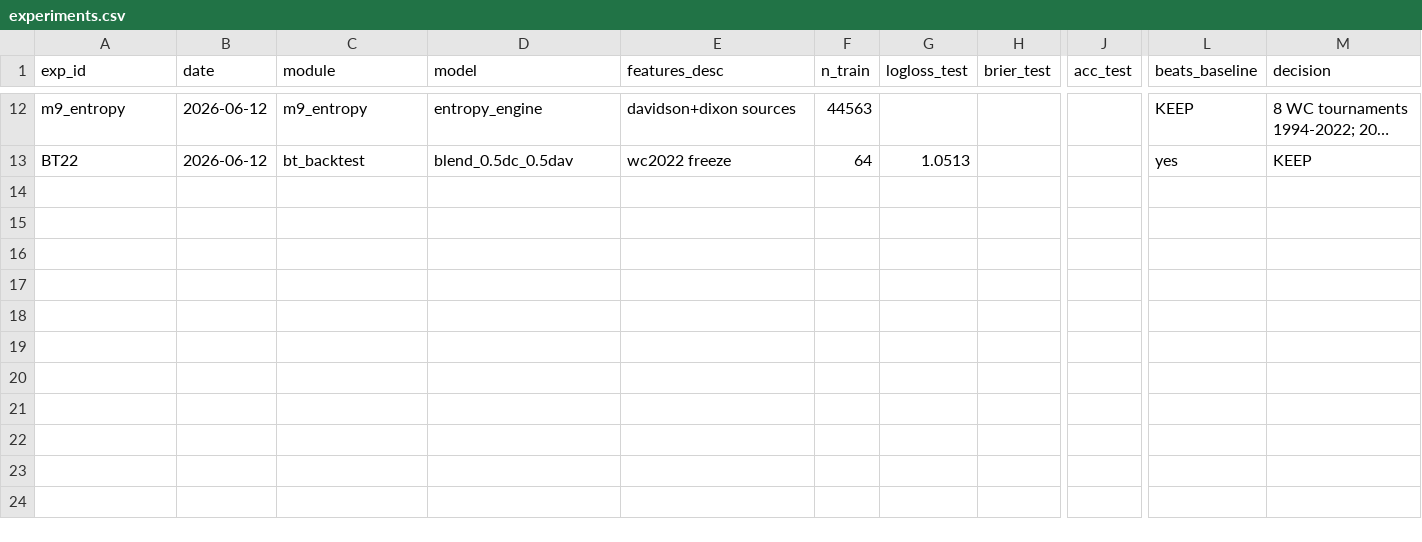
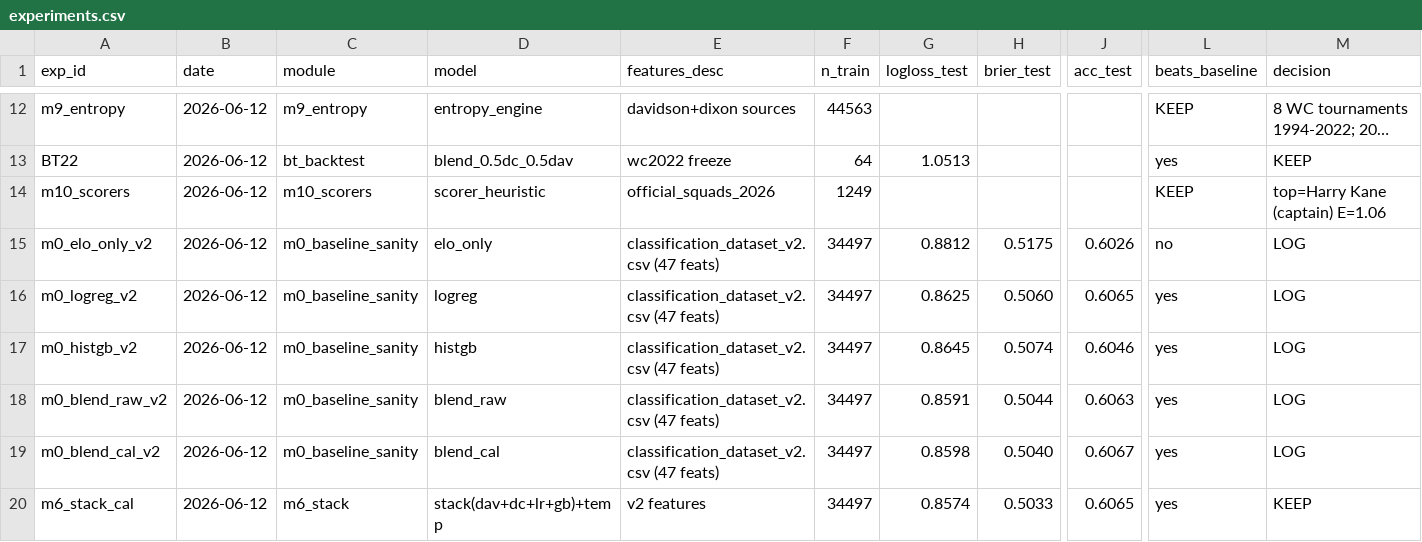
Before and after one commit to Arnavvs/fifaworldcup, a CSV file: research_ready_dataset/experiments.csv, drawn as a sheet; only a part is shown, gaps mark what is left out; long unchanged cells end in …; rows hold the shown columns only; the diff names each change by its address in the sheet, - before the commit and + after, or states it on an @@ line.

```diff
--- a/research_ready_dataset/experiments.csv
+++ b/research_ready_dataset/experiments.csv
+row 14: m10_scorers | 2026-06-12 | m10_scorers | scorer_heuristic | official_squads_2026 | 1249 |  |  |  | KEEP | top=Harry Kane (captain) E=1.06
+row 15: m0_elo_only_v2 | 2026-06-12 | m0_baseline_sanity | elo_only | classification_dataset_v2.csv (47 feats) | 34497 | 0.8812 | 0.5175 | 0.6026 | no | LOG
+row 16: m0_logreg_v2 | 2026-06-12 | m0_baseline_sanity | logreg | classification_dataset_v2.csv (47 feats) | 34497 | 0.8625 | 0.5060 | 0.6065 | yes | LOG
+row 17: m0_histgb_v2 | 2026-06-12 | m0_baseline_sanity | histgb | classification_dataset_v2.csv (47 feats) | 34497 | 0.8645 | 0.5074 | 0.6046 | yes | LOG
+row 18: m0_blend_raw_v2 | 2026-06-12 | m0_baseline_sanity | blend_raw | classification_dataset_v2.csv (47 feats) | 34497 | 0.8591 | 0.5044 | 0.6063 | yes | LOG
+row 19: m0_blend_cal_v2 | 2026-06-12 | m0_baseline_sanity | blend_cal | classification_dataset_v2.csv (47 feats) | 34497 | 0.8598 | 0.5040 | 0.6067 | yes | LOG
+row 20: m6_stack_cal | 2026-06-12 | m6_stack | stack(dav+dc+lr+gb)+temp | v2 features | 34497 | 0.8574 | 0.5033 | 0.6065 | yes | KEEP
```
Also changed, not shown: fifa_wc_data/logs/scrape_attempts.csv, 11 other files.
